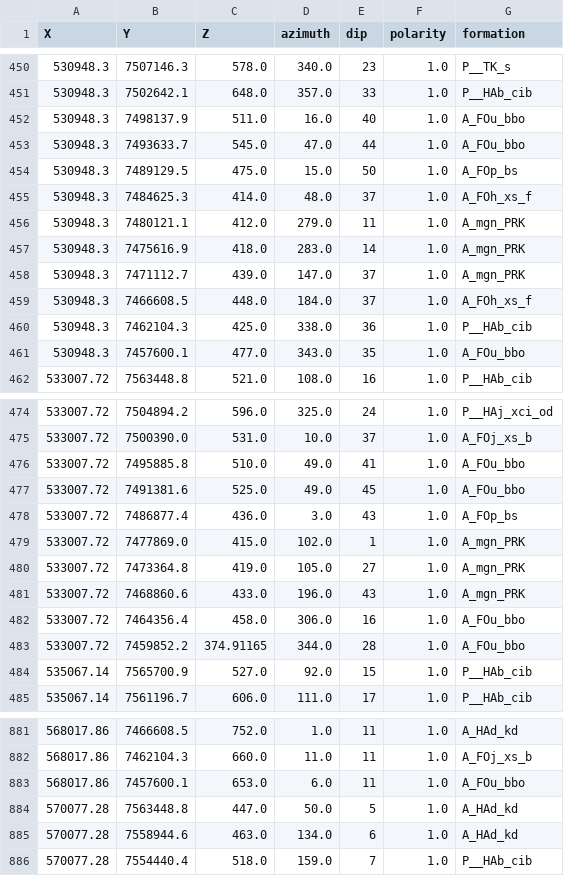
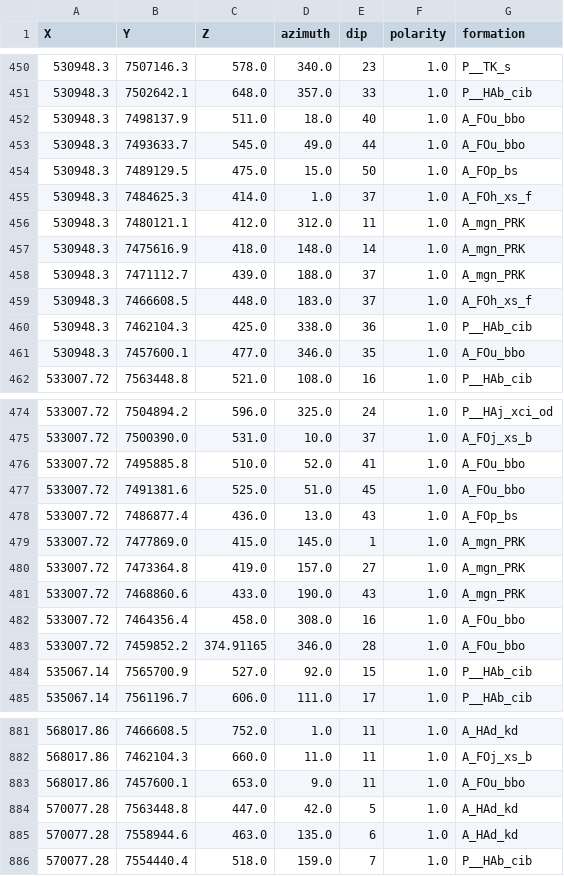
Before and after one commit to vogarko/map2loop, a CSV file: test_data3/output/orientations_clean.csv, drawn as a sheet; only a part is shown, gaps mark what is left out; the diff covers the shown part only.

```diff
--- a/test_data3/output/orientations_clean.csv
+++ b/test_data3/output/orientations_clean.csv
@@ -451,12 +451,12 @@ X,Y,Z,azimuth,dip,polarity,formation
 530948.3,7502642.1,648.0,357.0,33,1.0,P__HAb_cib
-530948.3,7498137.9,511.0,16.0,40,1.0,A_FOu_bbo
-530948.3,7493633.7,545.0,47.0,44,1.0,A_FOu_bbo
+530948.3,7498137.9,511.0,18.0,40,1.0,A_FOu_bbo
+530948.3,7493633.7,545.0,49.0,44,1.0,A_FOu_bbo
 530948.3,7489129.5,475.0,15.0,50,1.0,A_FOp_bs
-530948.3,7484625.3,414.0,48.0,37,1.0,A_FOh_xs_f
-530948.3,7480121.1,412.0,279.0,11,1.0,A_mgn_PRK
-530948.3,7475616.9,418.0,283.0,14,1.0,A_mgn_PRK
-530948.3,7471112.7,439.0,147.0,37,1.0,A_mgn_PRK
-530948.3,7466608.5,448.0,184.0,37,1.0,A_FOh_xs_f
+530948.3,7484625.3,414.0,1.0,37,1.0,A_FOh_xs_f
+530948.3,7480121.1,412.0,312.0,11,1.0,A_mgn_PRK
+530948.3,7475616.9,418.0,148.0,14,1.0,A_mgn_PRK
+530948.3,7471112.7,439.0,188.0,37,1.0,A_mgn_PRK
+530948.3,7466608.5,448.0,183.0,37,1.0,A_FOh_xs_f
 530948.3,7462104.3,425.0,338.0,36,1.0,P__HAb_cib
-530948.3,7457600.1,477.0,343.0,35,1.0,A_FOu_bbo
+530948.3,7457600.1,477.0,346.0,35,1.0,A_FOu_bbo
 533007.72,7563448.8,521.0,108.0,16,1.0,P__HAb_cib
@@ -475,10 +475,10 @@ X,Y,Z,azimuth,dip,polarity,formation
 533007.72,7500390.0,531.0,10.0,37,1.0,A_FOj_xs_b
-533007.72,7495885.8,510.0,49.0,41,1.0,A_FOu_bbo
-533007.72,7491381.6,525.0,49.0,45,1.0,A_FOu_bbo
-533007.72,7486877.4,436.0,3.0,43,1.0,A_FOp_bs
-533007.72,7477869.0,415.0,102.0,1,1.0,A_mgn_PRK
-533007.72,7473364.8,419.0,105.0,27,1.0,A_mgn_PRK
-533007.72,7468860.6,433.0,196.0,43,1.0,A_mgn_PRK
-533007.72,7464356.4,458.0,306.0,16,1.0,A_FOu_bbo
-533007.72,7459852.2,374.91165,344.0,28,1.0,A_FOu_bbo
+533007.72,7495885.8,510.0,52.0,41,1.0,A_FOu_bbo
+533007.72,7491381.6,525.0,51.0,45,1.0,A_FOu_bbo
+533007.72,7486877.4,436.0,13.0,43,1.0,A_FOp_bs
+533007.72,7477869.0,415.0,145.0,1,1.0,A_mgn_PRK
+533007.72,7473364.8,419.0,157.0,27,1.0,A_mgn_PRK
+533007.72,7468860.6,433.0,190.0,43,1.0,A_mgn_PRK
+533007.72,7464356.4,458.0,308.0,16,1.0,A_FOu_bbo
+533007.72,7459852.2,374.91165,346.0,28,1.0,A_FOu_bbo
 535067.14,7565700.9,527.0,92.0,15,1.0,P__HAb_cib
@@ -882,5 +882,5 @@ X,Y,Z,azimuth,dip,polarity,formation
 568017.86,7462104.3,660.0,11.0,11,1.0,A_FOj_xs_b
-568017.86,7457600.1,653.0,6.0,11,1.0,A_FOu_bbo
-570077.28,7563448.8,447.0,50.0,5,1.0,A_HAd_kd
-570077.28,7558944.6,463.0,134.0,6,1.0,A_HAd_kd
+568017.86,7457600.1,653.0,9.0,11,1.0,A_FOu_bbo
+570077.28,7563448.8,447.0,42.0,5,1.0,A_HAd_kd
+570077.28,7558944.6,463.0,135.0,6,1.0,A_HAd_kd
 570077.28,7554440.4,518.0,159.0,7,1.0,P__HAb_cib
```
Also changed, not shown: 4 added rows and 144 edited cells elsewhere in this file, test_data3/tmp/f_combo.csv, test_data3/tmp/f_combo_full.csv, 49 other files.
